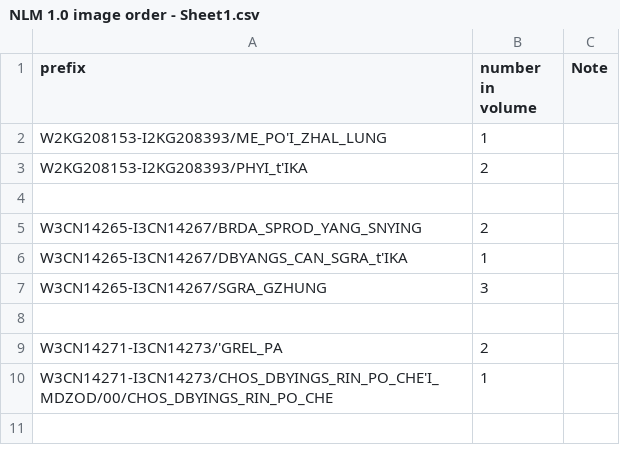
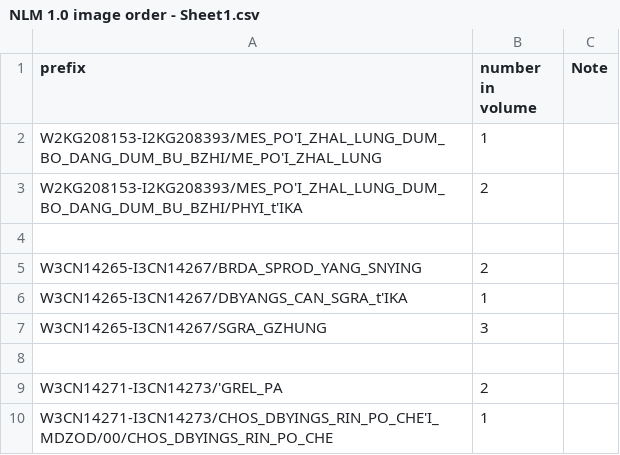
Before and after one commit to buda-base/scam, a CSV file: nlm1/NLM 1.0 image order - Sheet1.csv, drawn as a sheet; only a part is shown; the shorter side is filled out with more unchanged rows.

Commit message:
oops

```diff
--- a/nlm1/NLM 1.0 image order - Sheet1.csv
+++ b/nlm1/NLM 1.0 image order - Sheet1.csv
@@ -1,4 +1,4 @@
 prefix,number in volume,Note
-W2KG208153-I2KG208393/ME_PO'I_ZHAL_LUNG,1,
-W2KG208153-I2KG208393/PHYI_t'IKA,2,
+W2KG208153-I2KG208393/MES_PO'I_ZHAL_LUNG_DUM_BO_DANG_DUM_BU_BZHI/ME_PO'I_ZHAL_LUNG,1,
+W2KG208153-I2KG208393/MES_PO'I_ZHAL_LUNG_DUM_BO_DANG_DUM_BU_BZHI/PHYI_t'IKA,2,
 ,,
```
